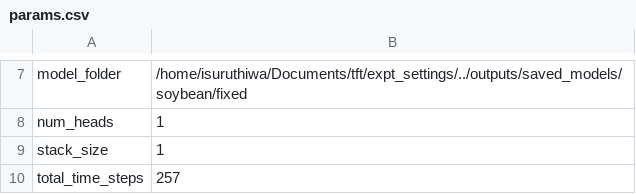
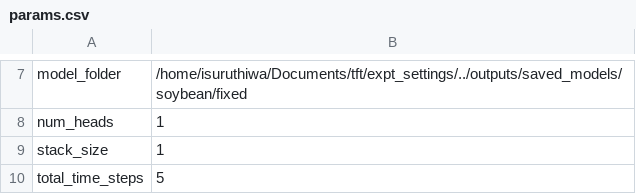
Before and after one commit to isuruthiwa/tft-soybean, a CSV file: outputs/saved_models/soybean/fixed/params.csv, drawn as a sheet; only a part is shown, gaps mark what is left out; the diff covers the shown part only.

```diff
--- a/outputs/saved_models/soybean/fixed/params.csv
+++ b/outputs/saved_models/soybean/fixed/params.csv
@@ -9,2 +9,2 @@ num_heads,1
 stack_size,1
-total_time_steps,257
+total_time_steps,5
```
Also changed, not shown: 2 edited cells elsewhere in this file, outputs/saved_models/electricity/fixed/results.csv, outputs/saved_models/soybean/fixed/results.csv, 8 other files.
